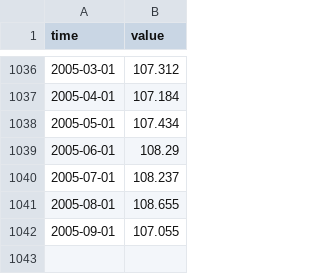
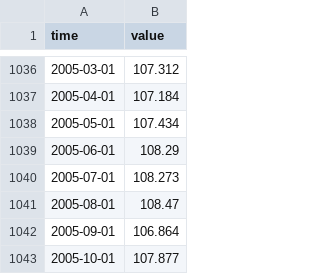
Before and after one commit to opentsi/us.fred.indpro, a CSV file: data-raw/csv/idx.csv, drawn as a sheet; only a part is shown, gaps mark what is left out.

Commit message:
opentsi full history init

```diff
--- a/data-raw/csv/idx.csv
+++ b/data-raw/csv/idx.csv
@@ -1039,4 +1039,5 @@ time,value
 2005-06-01,108.29
-2005-07-01,108.237
-2005-08-01,108.655
-2005-09-01,107.055
+2005-07-01,108.273
+2005-08-01,108.47
+2005-09-01,106.864
+2005-10-01,107.877
```
